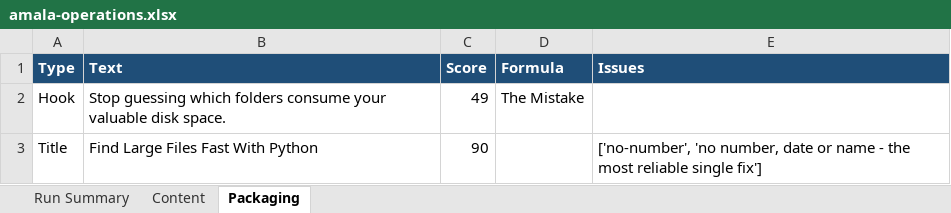
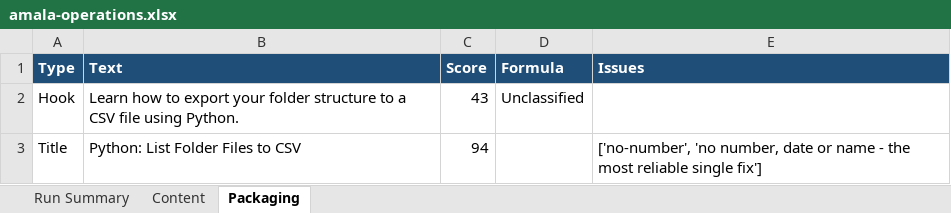
Before and after one commit to amalraj020-a11y/automated-YT-operations, an Excel workbook: reports/latest/amala-operations.xlsx, sheet Packaging, drawn as a sheet; values as stored, in another font and other column widths than the file's, no borders; the diff names each change by its address in the sheet, - before the commit and + after, or states it on an @@ line.

```diff
--- a/reports/latest/amala-operations.xlsx (sheet Packaging)
+++ b/reports/latest/amala-operations.xlsx (sheet Packaging)
-B2 (Text): Stop guessing which folders consume your valuable disk space.
+B2 (Text): Learn how to export your folder structure to a CSV file using Python.
-C2 (Score): 49
+C2 (Score): 43
-D2 (Formula): The Mistake
+D2 (Formula): Unclassified
-B3 (Text): Find Large Files Fast With Python
+B3 (Text): Python: List Folder Files to CSV
-C3 (Score): 90
+C3 (Score): 94
```
Also changed, not shown: sheet Run Summary, sheet Content.
